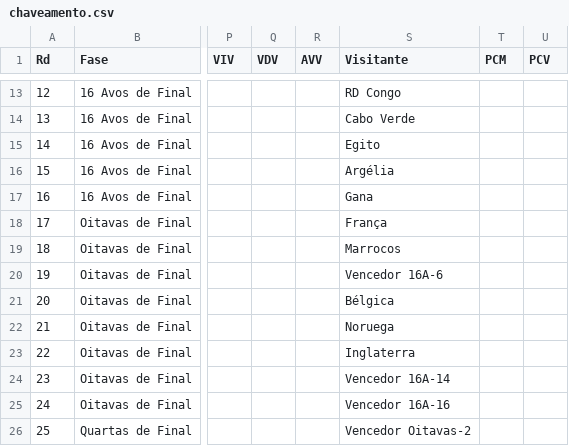
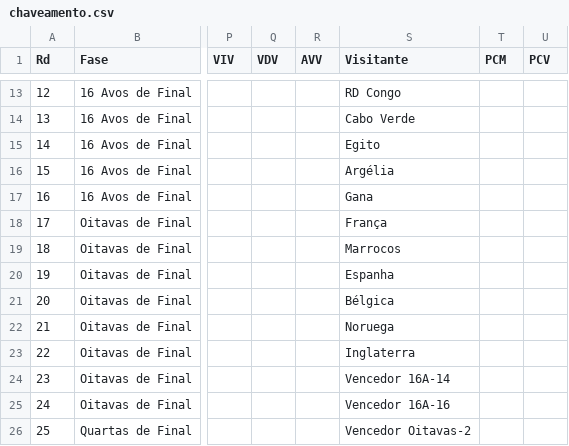
Before and after one commit to rnanalista-max/Feriados, a CSV file: chaveamento.csv, drawn as a sheet; only a part is shown, gaps mark what is left out; the diff names each change by its address in the sheet, - before the commit and + after, or states it on an @@ line.

Commit message:
Atualização do CSV de Classificação de Grupos

```diff
--- a/chaveamento.csv
+++ b/chaveamento.csv
-S20 (Visitante): Vencedor 16A-6
+S20 (Visitante): Espanha
```
